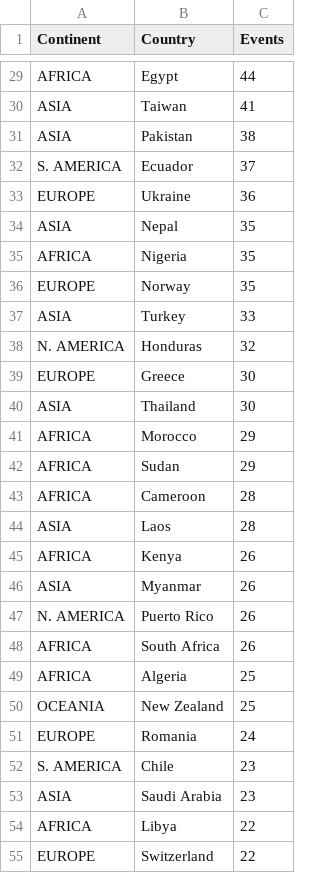
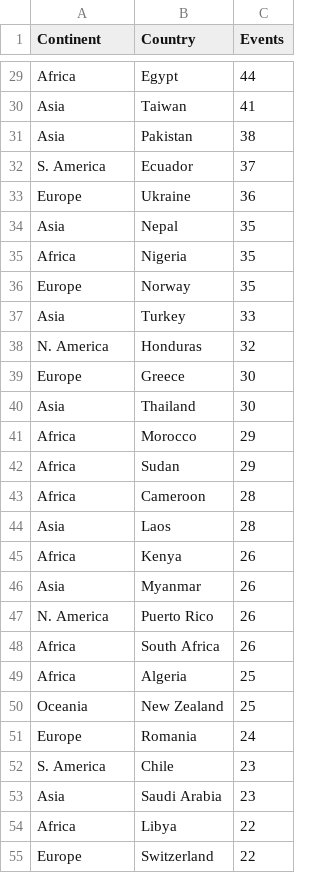
Before and after one commit to RootKuo/Test, a CSV file: Data/Events-Country-Continent(full).csv, drawn as a sheet; only a part is shown, gaps mark what is left out; the diff covers the shown part only; the diff names each change by its address in the sheet, - before the commit and + after, or states it on an @@ line.

Commit message:
Events-Continent(v4)

```diff
--- a/Data/Events-Country-Continent(full).csv
+++ b/Data/Events-Country-Continent(full).csv
-A29 (Continent): AFRICA
+A29 (Continent): Africa
-A30:A31 (Continent): ASIA
+A30:A31 (Continent): Asia
-A32 (Continent): S. AMERICA
+A32 (Continent): S. America
-A33 (Continent): EUROPE
+A33 (Continent): Europe
-A34 (Continent): ASIA
+A34 (Continent): Asia
-A35 (Continent): AFRICA
+A35 (Continent): Africa
-A36 (Continent): EUROPE
+A36 (Continent): Europe
-A37 (Continent): ASIA
+A37 (Continent): Asia
-A38 (Continent): N. AMERICA
+A38 (Continent): N. America
-A39 (Continent): EUROPE
+A39 (Continent): Europe
-A40 (Continent): ASIA
+A40 (Continent): Asia
-A41:A43 (Continent): AFRICA
+A41:A43 (Continent): Africa
-A44 (Continent): ASIA
+A44 (Continent): Asia
-A45 (Continent): AFRICA
+A45 (Continent): Africa
-A46 (Continent): ASIA
+A46 (Continent): Asia
-A47 (Continent): N. AMERICA
+A47 (Continent): N. America
-A48:A49 (Continent): AFRICA
+A48:A49 (Continent): Africa
-A50 (Continent): OCEANIA
+A50 (Continent): Oceania
-A51 (Continent): EUROPE
+A51 (Continent): Europe
-A52 (Continent): S. AMERICA
+A52 (Continent): S. America
-A53 (Continent): ASIA
+A53 (Continent): Asia
-A54 (Continent): AFRICA
+A54 (Continent): Africa
-A55 (Continent): EUROPE
+A55 (Continent): Europe
```
Also changed, not shown: 151 edited cells elsewhere in this file, 7 other files.
